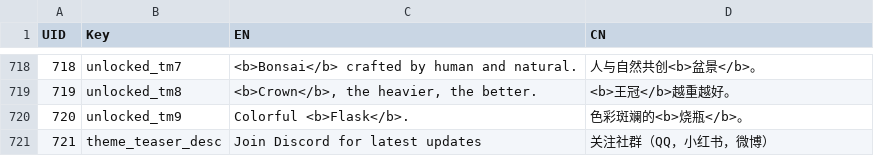
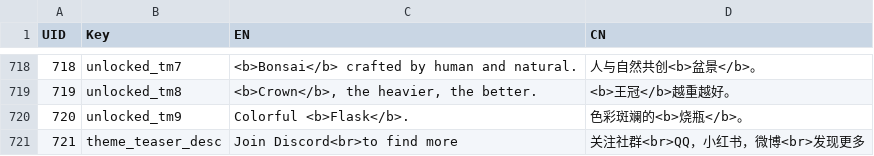
Before and after one commit to lqcatlas/NoE, a CSV file: Assets/Resources/csv/Localization - Localization_Output.csv, drawn as a sheet; only a part is shown, gaps mark what is left out.

```diff
--- a/Assets/Resources/csv/Localization - Localization_Output.csv
+++ b/Assets/Resources/csv/Localization - Localization_Output.csv
@@ -720,2 +720,2 @@ UID,Key,EN,CN
 720,unlocked_tm9,Colorful <b>Flask</b>.,色彩斑斓的<b>烧瓶</b>。
-721,theme_teaser_desc,Join Discord for latest updates,关注社群（QQ，小红书，微博）
+721,theme_teaser_desc,Join Discord<br>to find more,关注社群<br>QQ，小红书，微博<br>发现更多
```
Also changed, not shown: 2 other files.
